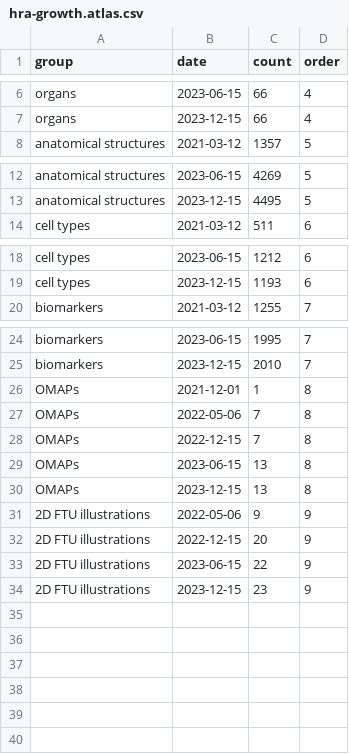
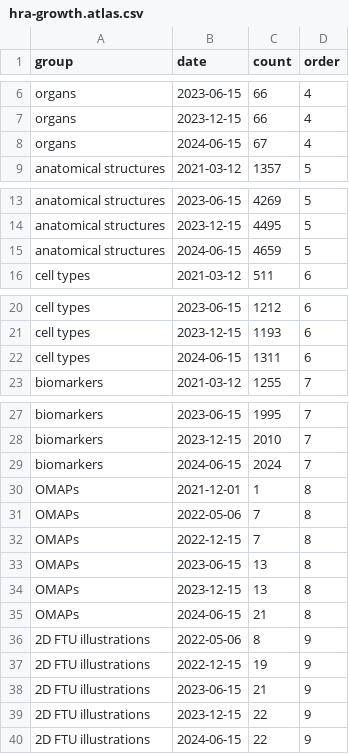
Before and after one commit to x-atlas-consortia/hra-dashboard-data, a CSV file: data/data/hra-growth.atlas.csv, drawn as a sheet; only a part is shown, gaps mark what is left out.

```diff
--- a/data/data/hra-growth.atlas.csv
+++ b/data/data/hra-growth.atlas.csv
@@ -7,2 +7,3 @@ organs,2023-06-15,66,4
 organs,2023-12-15,66,4
+organs,2024-06-15,67,4
 anatomical structures,2021-03-12,1357,5
@@ -13,2 +14,3 @@ anatomical structures,2023-06-15,4269,5
 anatomical structures,2023-12-15,4495,5
+anatomical structures,2024-06-15,4659,5
 cell types,2021-03-12,511,6
@@ -19,2 +21,3 @@ cell types,2023-06-15,1212,6
 cell types,2023-12-15,1193,6
+cell types,2024-06-15,1311,6
 biomarkers,2021-03-12,1255,7
@@ -25,2 +28,3 @@ biomarkers,2023-06-15,1995,7
 biomarkers,2023-12-15,2010,7
+biomarkers,2024-06-15,2024,7
 OMAPs,2021-12-01,1,8
@@ -30,5 +34,7 @@ OMAPs,2023-06-15,13,8
 OMAPs,2023-12-15,13,8
-2D FTU illustrations,2022-05-06,9,9
-2D FTU illustrations,2022-12-15,20,9
-2D FTU illustrations,2023-06-15,22,9
-2D FTU illustrations,2023-12-15,23,9
+OMAPs,2024-06-15,21,8
+2D FTU illustrations,2022-05-06,8,9
+2D FTU illustrations,2022-12-15,19,9
+2D FTU illustrations,2023-06-15,21,9
+2D FTU illustrations,2023-12-15,22,9
+2D FTU illustrations,2024-06-15,22,9
```
Also changed, not shown: data/data/digital-objects-per-organ.csv, data/data/hra-growth.csv, 10 other files.
